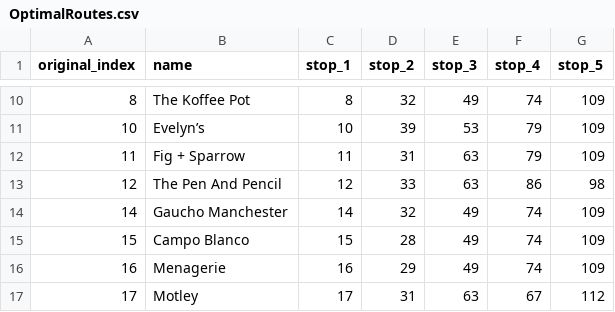
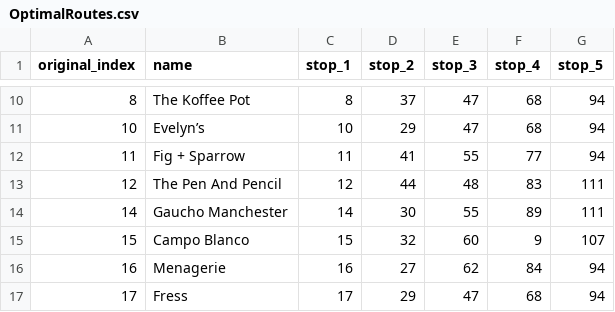
Before and after one commit to NiclasFenton-Wiegleb/Itinerary-Generator-Mobile, a CSV file: OptimalRoutes.csv, drawn as a sheet; only a part is shown, gaps mark what is left out; the diff covers the shown part only.

```diff
--- a/OptimalRoutes.csv
+++ b/OptimalRoutes.csv
@@ -10,8 +10,8 @@ original_index,name,stop_1,stop_2,stop_3,stop_4,stop_5
-8,The Koffee Pot,8,32,49,74,109
-10,Evelyn’s,10,39,53,79,109
-11,Fig + Sparrow,11,31,63,79,109
-12,The Pen And Pencil,12,33,63,86,98
-14,Gaucho Manchester,14,32,49,74,109
-15,Campo Blanco,15,28,49,74,109
-16,Menagerie,16,29,49,74,109
-17,Motley,17,31,63,67,112
+8,The Koffee Pot,8,37,47,68,94
+10,Evelyn’s,10,29,47,68,94
+11,Fig + Sparrow,11,41,55,77,94
+12,The Pen And Pencil,12,44,48,83,111
+14,Gaucho Manchester,14,30,55,89,111
+15,Campo Blanco,15,32,60,9,107
+16,Menagerie,16,27,62,84,94
+17,Fress,17,29,47,68,94
```
Also changed, not shown: 1 removed row and 59 edited cells elsewhere in this file, IG_neighbours.csv, ItineraryGenerator_Dataset.csv, 13 other files.
